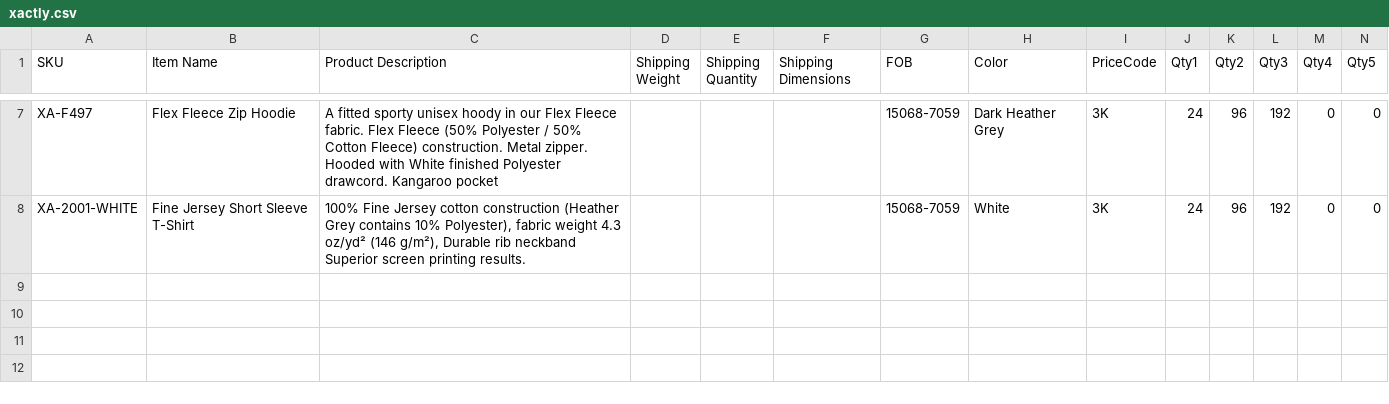
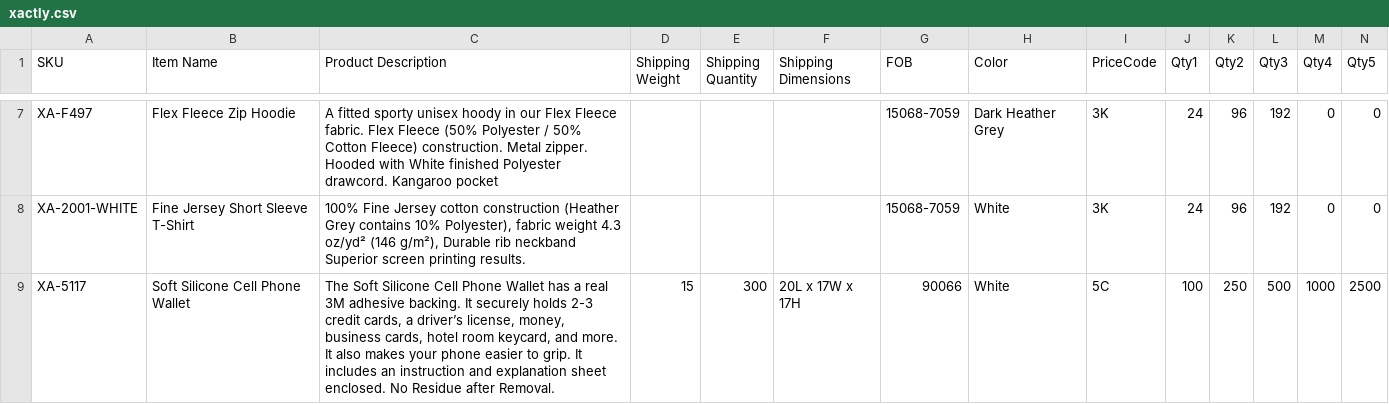
Before and after one commit to PromoExchange/batman, a CSV file: db/company_store_data/xactly.csv, drawn as a sheet; only a part is shown, gaps mark what is left out; rows hold the shown columns only; the diff names each change by its address in the sheet, - before the commit and + after, or states it on an @@ line.

Commit message:
Add Cell Phone Wallet

```diff
--- a/db/company_store_data/xactly.csv
+++ b/db/company_store_data/xactly.csv
+row 9: XA-5117 | Soft Silicone Cell Phone Wallet | The Soft Silicone Cell Phone Wallet has a real 3M adhesive backing. It securely holds 2-3 credit cards, a driver’s license, money, business cards, hotel room keycard, and more. It also makes your phone easier to grip. It includes an instruction and explanation sheet enclosed. No Residue after Removal. | 15 | 300 | 20L x 17W x 17H | 90066 | White | 5C | 100 | 250 | 500 | 1000 | 2500
```
Also changed, not shown: db/company_store_data/xactly_preconfigure.csv, db/company_store_data/xactly_upcharges.csv, 4 other files.
